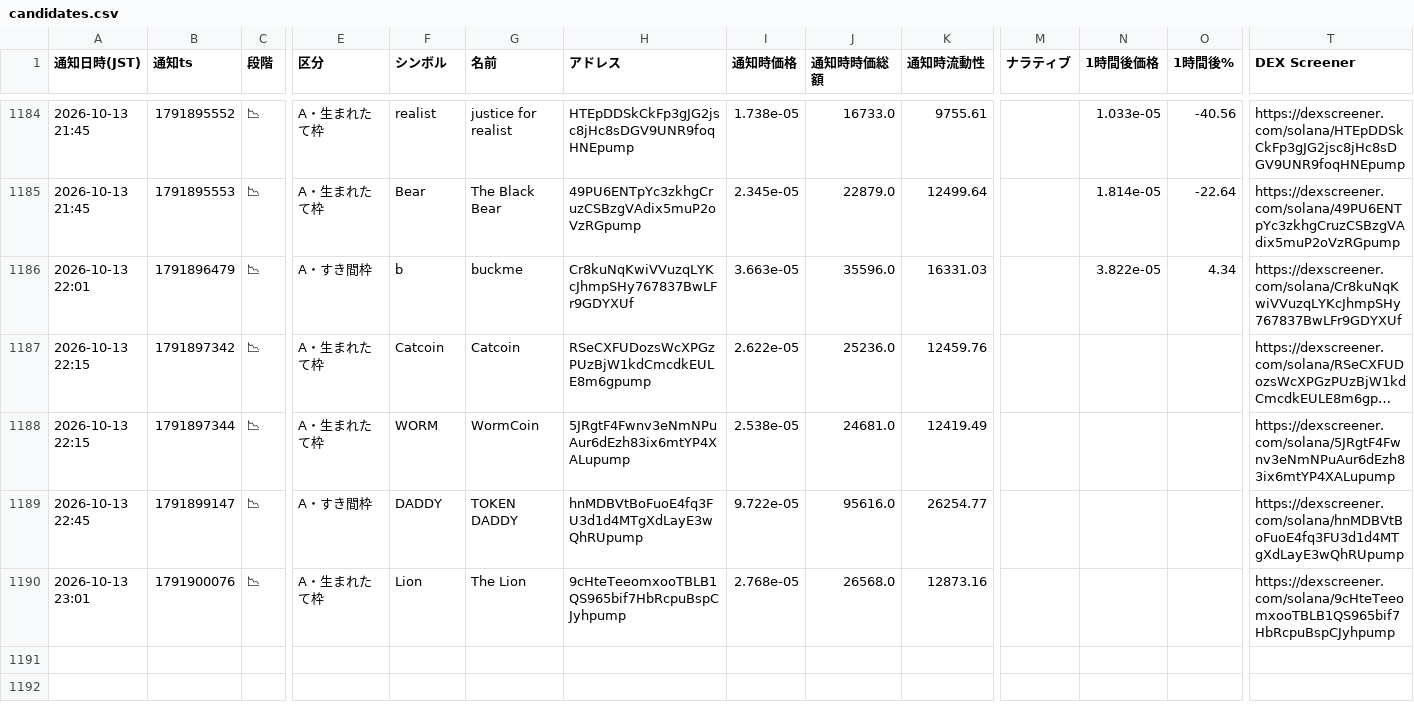
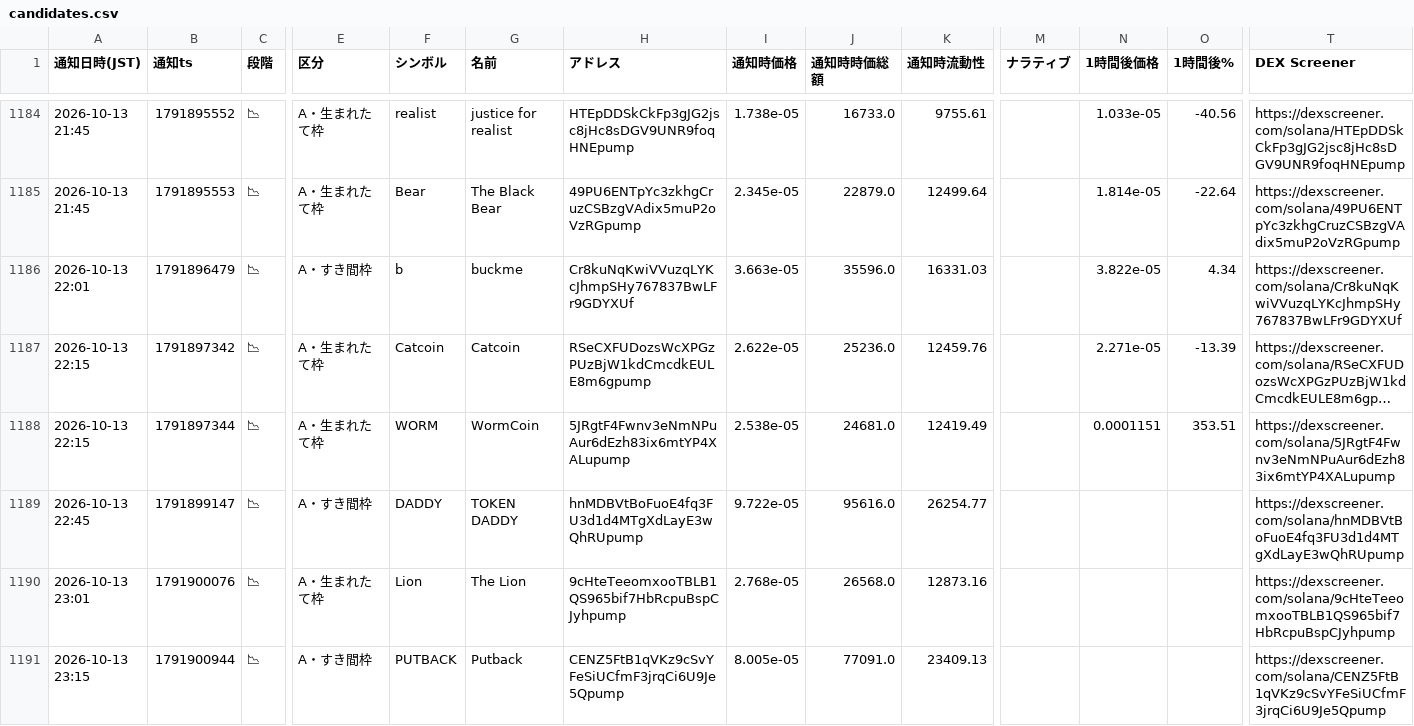
Before and after one commit to kokikkkk44/meme-scanner, a CSV file: data/candidates.csv, drawn as a sheet; only a part is shown, gaps mark what is left out; long unchanged cells end in …; rows hold the shown columns only; the diff names each change by its address in the sheet, - before the commit and + after, or states it on an @@ line.

```diff
--- a/data/candidates.csv
+++ b/data/candidates.csv
-N1187 (1時間後価格): (empty)
+N1187 (1時間後価格): 2.271e-05
-O1187 (1時間後%): (empty)
+O1187 (1時間後%): -13.39
-N1188 (1時間後価格): (empty)
+N1188 (1時間後価格): 0.0001151
-O1188 (1時間後%): (empty)
+O1188 (1時間後%): 353.51
+row 1191: 2026-10-13 23:15 | 1791900944 | 📉 | A・すき間枠 | PUTBACK | Putback | CENZ5FtB1qVKz9cSvYFeSiUCfmF3jrqCi6U9Je5Qpump | 8.005e-05 | 77091.0 | 23409.13 |  |  |  | https://dexscreener.com/solana/CENZ5FtB1qVKz9cSvYFeSiUCfmF3jrqCi6U9Je5Qpump
```
Also changed, not shown: 2 other files.
